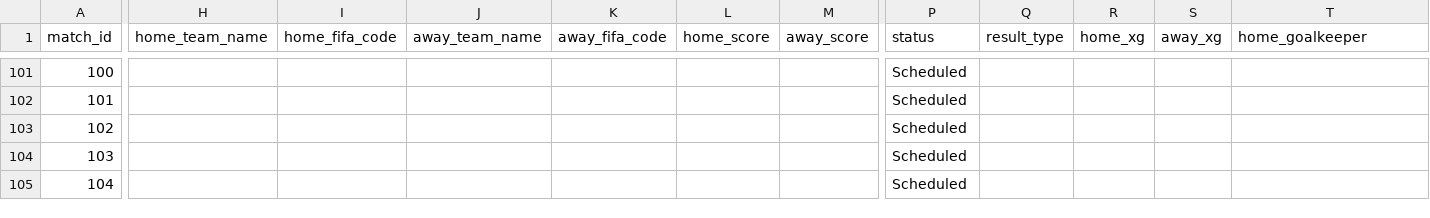
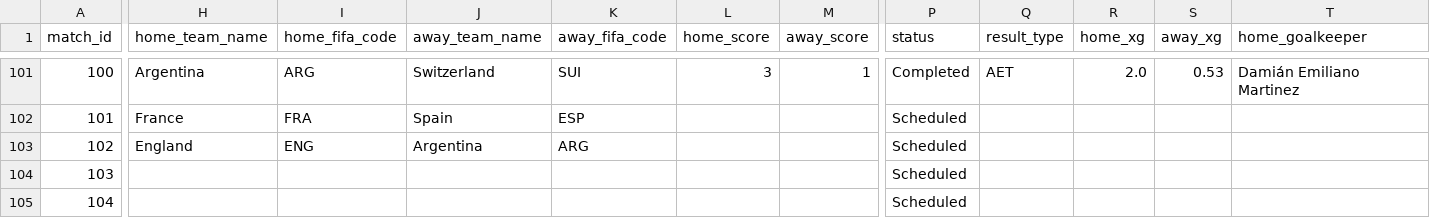
Before and after one commit to garam918/World-Cup-Crisis-Manager, a CSV file: src/data/source/kaggle-mominul-wc2026-matches-detailed.csv, drawn as a sheet; only a part is shown, gaps mark what is left out; the diff covers the shown part only; the diff names each change by its address in the sheet, - before the commit and + after, or states it on an @@ line.

Commit message:
Update completed knockout match results

```diff
--- a/src/data/source/kaggle-mominul-wc2026-matches-detailed.csv
+++ b/src/data/source/kaggle-mominul-wc2026-matches-detailed.csv
-H101 (home_team_name): (empty)
+H101 (home_team_name): Argentina
-I101 (home_fifa_code): (empty)
+I101 (home_fifa_code): ARG
-J101 (away_team_name): (empty)
+J101 (away_team_name): Switzerland
-K101 (away_fifa_code): (empty)
+K101 (away_fifa_code): SUI
-L101 (home_score): (empty)
+L101 (home_score): 3
-M101 (away_score): (empty)
+M101 (away_score): 1
-P101 (status): Scheduled
+P101 (status): Completed
-Q101 (result_type): (empty)
+Q101 (result_type): AET
-R101 (home_xg): (empty)
+R101 (home_xg): 2.0
-S101 (away_xg): (empty)
+S101 (away_xg): 0.53
-T101 (home_goalkeeper): (empty)
+T101 (home_goalkeeper): Damián Emiliano Martinez
-H102 (home_team_name): (empty)
+H102 (home_team_name): France
-I102 (home_fifa_code): (empty)
+I102 (home_fifa_code): FRA
-J102 (away_team_name): (empty)
+J102 (away_team_name): Spain
-K102 (away_fifa_code): (empty)
+K102 (away_fifa_code): ESP
-H103 (home_team_name): (empty)
+H103 (home_team_name): England
-I103 (home_fifa_code): (empty)
+I103 (home_fifa_code): ENG
-J103 (away_team_name): (empty)
+J103 (away_team_name): Argentina
-K103 (away_fifa_code): (empty)
+K103 (away_fifa_code): ARG
```
Also changed, not shown: 37 edited cells elsewhere in this file.
